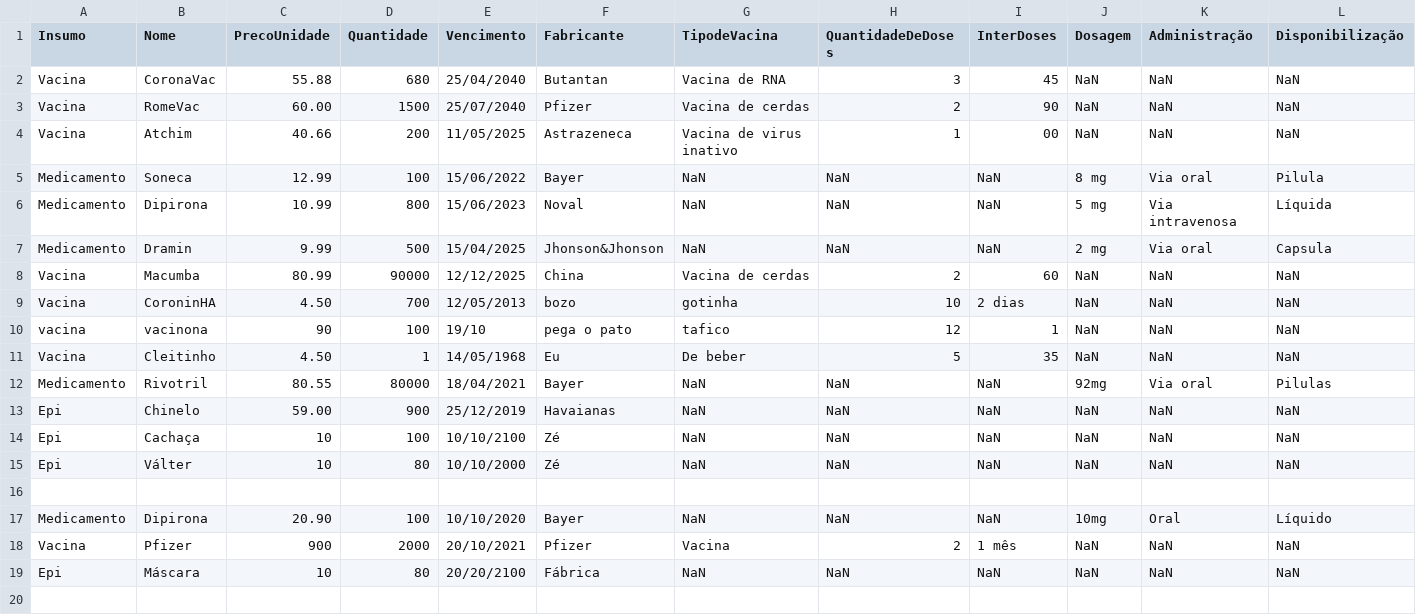
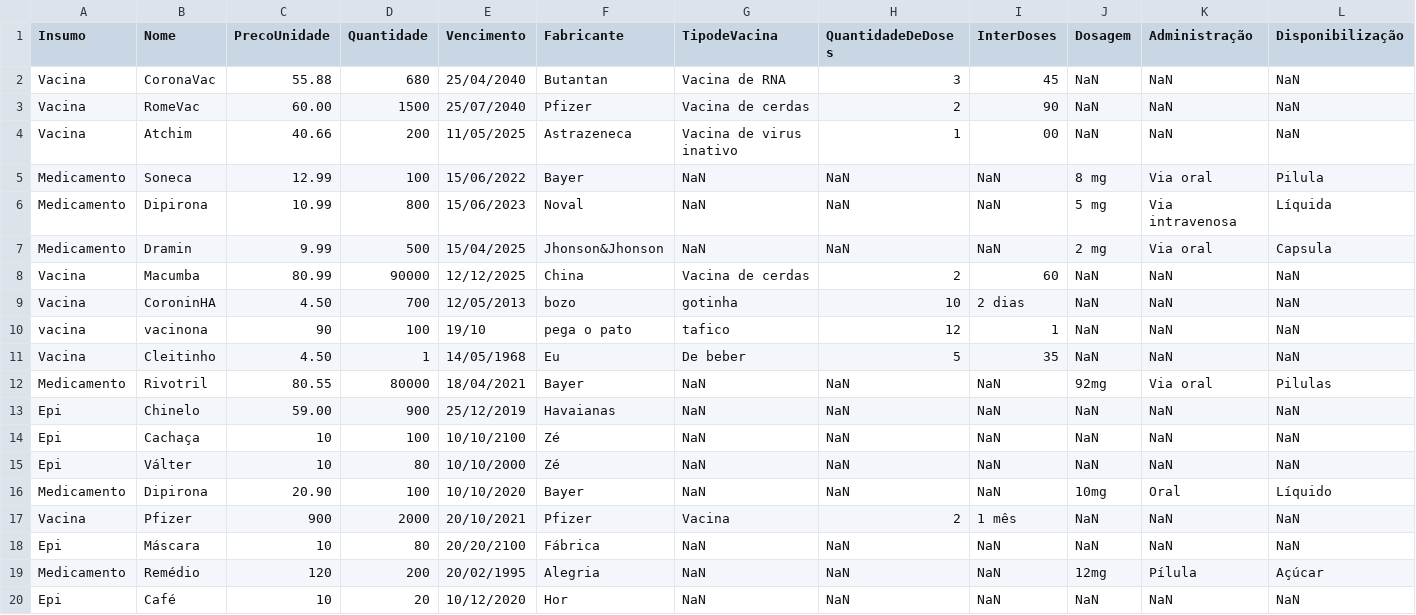
Before and after one commit to GusttavoOliveira/Projeto01_LP1, a CSV file: Sistema/estoqueMS.csv, drawn as a sheet; only a part is shown; removed rows and columns are numbered as before the commit, all else as after; rows hold the shown columns only; the diff names each change by its address in the sheet, - before the commit and + after, or states it on an @@ line.

Commit message:
Consulta estoque maior que zero

```diff
--- a/Sistema/estoqueMS.csv
+++ b/Sistema/estoqueMS.csv
-row 16: (empty)
+row 19: Medicamento | Remédio | 120 | 200 | 20/02/1995 | Alegria | NaN | NaN | NaN | 12mg | Pílula | Açúcar
+row 20: Epi | Café | 10 | 20 | 10/12/2020 | Hor | NaN | NaN | NaN | NaN | NaN | NaN
```
Also changed, not shown: 5 other files.
